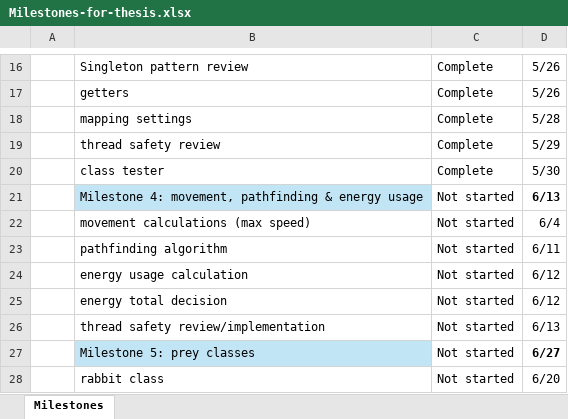
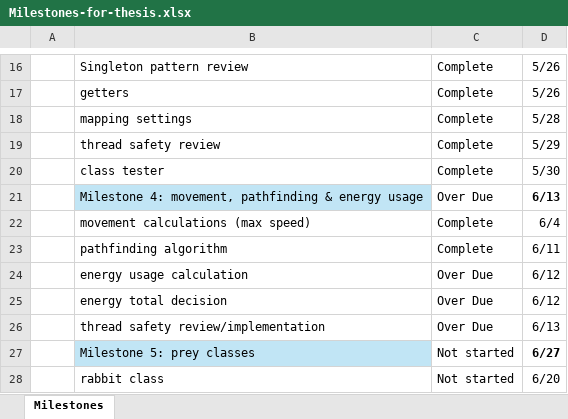
Before and after one commit to Bryce-Camuso/Simulation-of-Predatory-Evolution, an Excel workbook: documents/Milestones-for-thesis.xlsx, sheet Milestones, drawn as a sheet; only a part is shown, gaps mark what is left out; values as stored, in another font and other column widths than the file's, no borders; conditional formats not drawn; the diff names each change by its address in the sheet, - before the commit and + after, or states it on an @@ line.

Commit message:
readability update for readme and documents

```diff
--- a/documents/Milestones-for-thesis.xlsx (sheet Milestones)
+++ b/documents/Milestones-for-thesis.xlsx (sheet Milestones)
-C21: Not started
+C21: Over Due
-C22:C23: Not started
+C22:C23: Complete
-C24:C26: Not started
+C24:C26: Over Due
```
Also changed, not shown: 7 other files.
